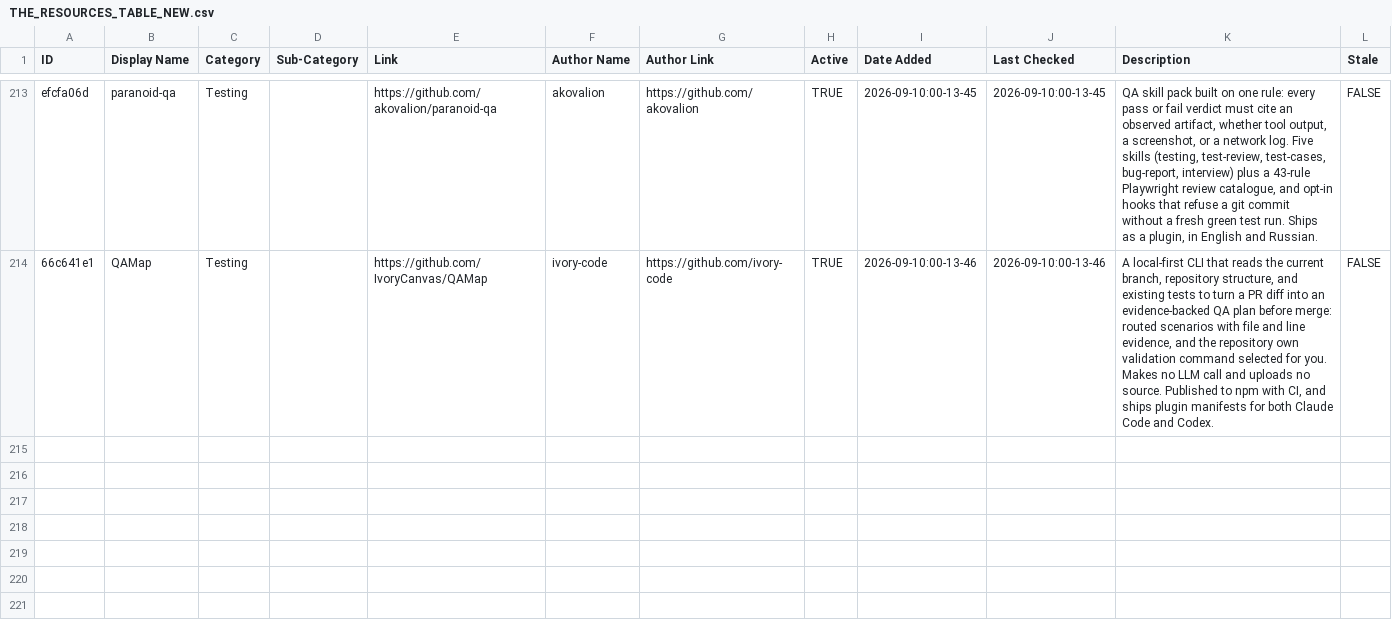
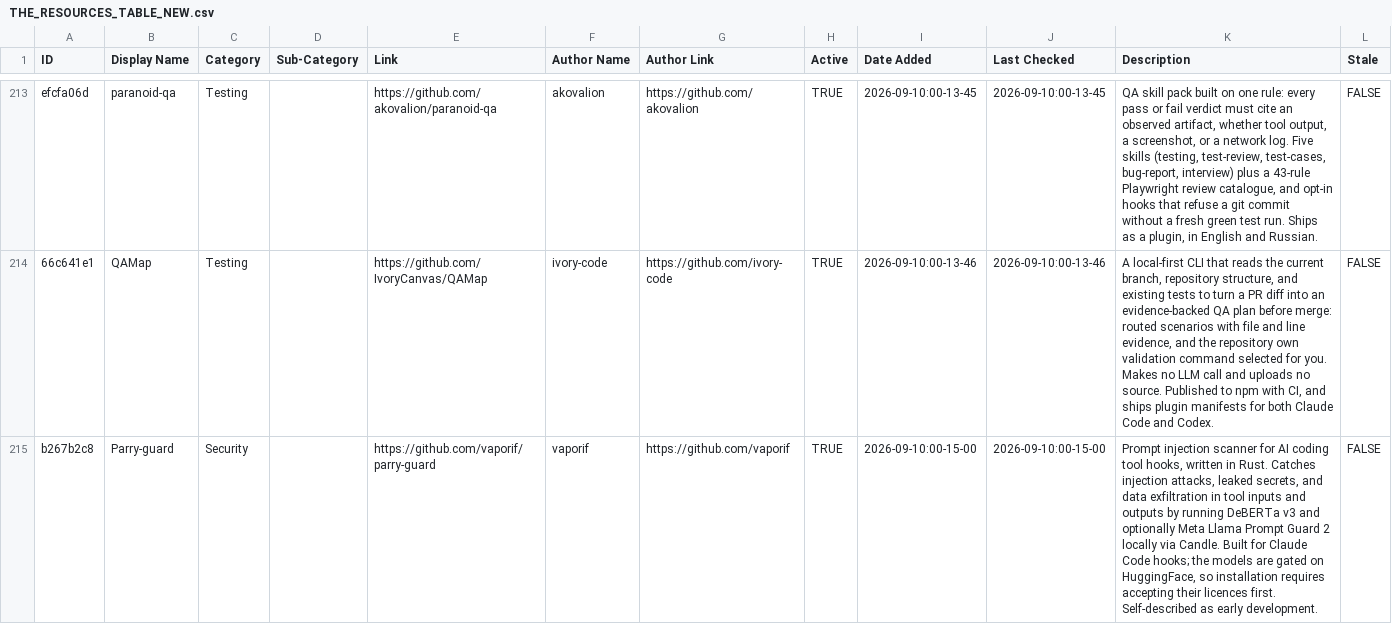
Before and after one commit to hesreallyhim/awesome-claude-code, a CSV file: THE_RESOURCES_TABLE_NEW.csv, drawn as a sheet; only a part is shown, gaps mark what is left out.

Commit message:
add parry-guard

```diff
--- a/THE_RESOURCES_TABLE_NEW.csv
+++ b/THE_RESOURCES_TABLE_NEW.csv
@@ -214 +214,2 @@ efcfa06d,paranoid-qa,Testing,,https://github.com/akovalion/paranoid-qa,akovalion
 66c641e1,QAMap,Testing,,https://github.com/IvoryCanvas/QAMap,ivory-code,https://github.com/ivory-code,TRUE,2026-09-10:00-13-46,2026-09-10:00-13-46,"A local-first CLI that reads the current branch, repository structure, and existing tests to turn a PR diff into an evidence-backed QA plan before merge: routed scenarios with file and line evidence, and the repository own validation command selected for you. Makes no LLM call and uploads no source. Published to npm with CI, and ships plugin manifests for both Claude Code and Codex.",FALSE
+b267b2c8,Parry-guard,Security,,https://github.com/vaporif/parry-guard,vaporif,https://github.com/vaporif,TRUE,2026-09-10:00-15-00,2026-09-10:00-15-00,"Prompt injection scanner for AI coding tool hooks, written in Rust. Catches injection attacks, leaked secrets, and data exfiltration in tool inputs and outputs by running DeBERTa v3 and optionally Meta Llama Prompt Guard 2 locally via Candle. Built for Claude Code hooks; the models are gated on HuggingFace, so installation requires accepting their licences first. Self-described as early development.",FALSE
```
Also changed, not shown: 3 other files.
